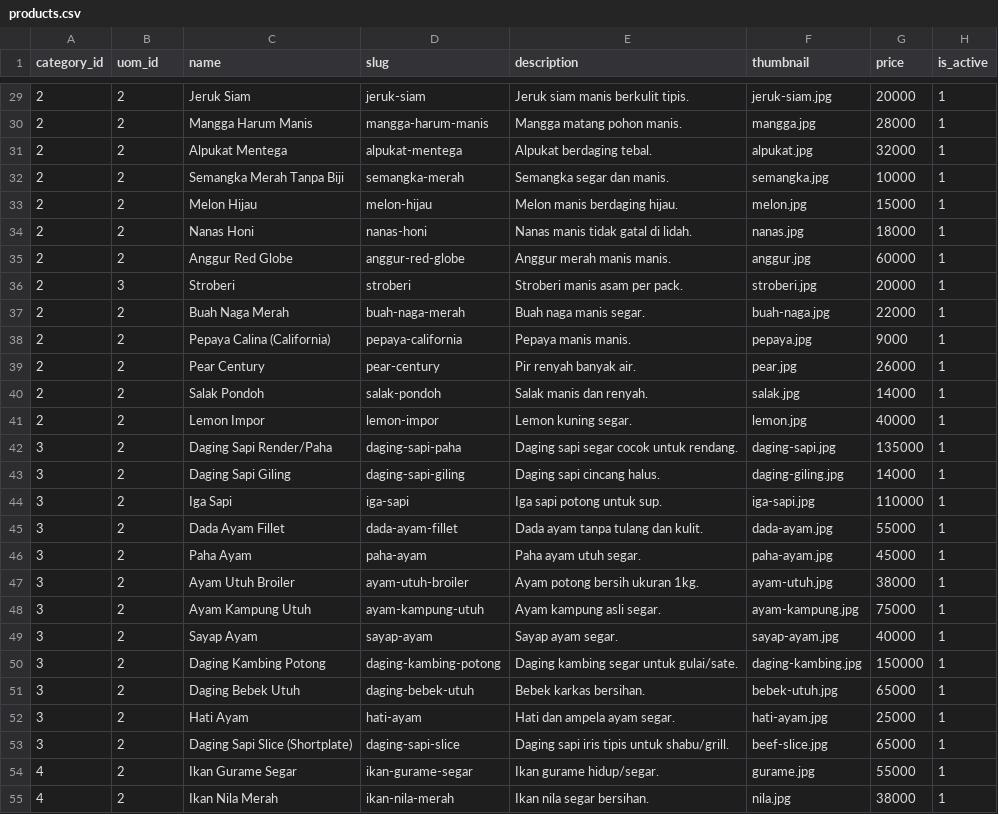
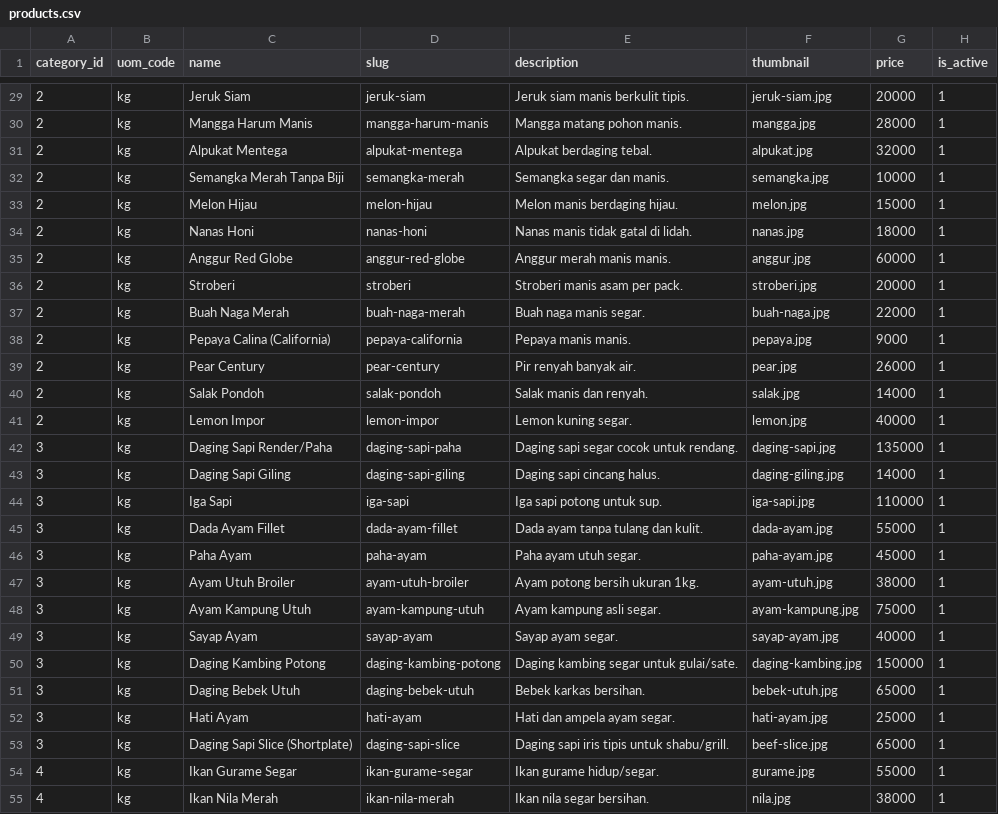
Before and after one commit to akbarrahmatm/grocy, a CSV file: backend/resources/csv/products.csv, drawn as a sheet; only a part is shown, gaps mark what is left out; the diff covers the shown part only.

```diff
--- a/backend/resources/csv/products.csv
+++ b/backend/resources/csv/products.csv
@@ -1 +1 @@
-category_id,uom_id,name,slug,description,thumbnail,price,is_active
+category_id,uom_code,name,slug,description,thumbnail,price,is_active
@@ -29,27 +29,27 @@ category_id,uom_id,name,slug,description,thumbnail,price,is_active
-2,2,"Jeruk Siam",jeruk-siam,"Jeruk siam manis berkulit tipis.",jeruk-siam.jpg,20000,1
-2,2,"Mangga Harum Manis",mangga-harum-manis,"Mangga matang pohon manis.",mangga.jpg,28000,1
-2,2,"Alpukat Mentega",alpukat-mentega,"Alpukat berdaging tebal.",alpukat.jpg,32000,1
-2,2,"Semangka Merah Tanpa Biji",semangka-merah,"Semangka segar dan manis.",semangka.jpg,10000,1
-2,2,"Melon Hijau",melon-hijau,"Melon manis berdaging hijau.",melon.jpg,15000,1
-2,2,"Nanas Honi",nanas-honi,"Nanas manis tidak gatal di lidah.",nanas.jpg,18000,1
-2,2,"Anggur Red Globe",anggur-red-globe,"Anggur merah manis manis.",anggur.jpg,60000,1
-2,3,Stroberi,stroberi,"Stroberi manis asam per pack.",stroberi.jpg,20000,1
-2,2,"Buah Naga Merah",buah-naga-merah,"Buah naga manis segar.",buah-naga.jpg,22000,1
-2,2,"Pepaya Calina (California)",pepaya-california,"Pepaya manis manis.",pepaya.jpg,9000,1
-2,2,"Pear Century",pear-century,"Pir renyah banyak air.",pear.jpg,26000,1
-2,2,"Salak Pondoh",salak-pondoh,"Salak manis dan renyah.",salak.jpg,14000,1
-2,2,"Lemon Impor",lemon-impor,"Lemon kuning segar.",lemon.jpg,40000,1
-3,2,"Daging Sapi Render/Paha",daging-sapi-paha,"Daging sapi segar cocok untuk rendang.",daging-sapi.jpg,135000,1
-3,2,"Daging Sapi Giling",daging-sapi-giling,"Daging sapi cincang halus.",daging-giling.jpg,14000,1
-3,2,"Iga Sapi",iga-sapi,"Iga sapi potong untuk sup.",iga-sapi.jpg,110000,1
-3,2,"Dada Ayam Fillet",dada-ayam-fillet,"Dada ayam tanpa tulang dan kulit.",dada-ayam.jpg,55000,1
-3,2,"Paha Ayam",paha-ayam,"Paha ayam utuh segar.",paha-ayam.jpg,45000,1
-3,2,"Ayam Utuh Broiler",ayam-utuh-broiler,"Ayam potong bersih ukuran 1kg.",ayam-utuh.jpg,38000,1
-3,2,"Ayam Kampung Utuh",ayam-kampung-utuh,"Ayam kampung asli segar.",ayam-kampung.jpg,75000,1
-3,2,"Sayap Ayam",sayap-ayam,"Sayap ayam segar.",sayap-ayam.jpg,40000,1
-3,2,"Daging Kambing Potong",daging-kambing-potong,"Daging kambing segar untuk gulai/sate.",daging-kambing.jpg,150000,1
-3,2,"Daging Bebek Utuh",daging-bebek-utuh,"Bebek karkas bersihan.",bebek-utuh.jpg,65000,1
-3,2,"Hati Ayam",hati-ayam,"Hati dan ampela ayam segar.",hati-ayam.jpg,25000,1
-3,2,"Daging Sapi Slice (Shortplate)",daging-sapi-slice,"Daging sapi iris tipis untuk shabu/grill.",beef-slice.jpg,65000,1
-4,2,"Ikan Gurame Segar",ikan-gurame-segar,"Ikan gurame hidup/segar.",gurame.jpg,55000,1
-4,2,"Ikan Nila Merah",ikan-nila-merah,"Ikan nila segar bersihan.",nila.jpg,38000,1
+2,kg,Jeruk Siam,jeruk-siam,Jeruk siam manis berkulit tipis.,jeruk-siam.jpg,20000,1
+2,kg,Mangga Harum Manis,mangga-harum-manis,Mangga matang pohon manis.,mangga.jpg,28000,1
+2,kg,Alpukat Mentega,alpukat-mentega,Alpukat berdaging tebal.,alpukat.jpg,32000,1
+2,kg,Semangka Merah Tanpa Biji,semangka-merah,Semangka segar dan manis.,semangka.jpg,10000,1
+2,kg,Melon Hijau,melon-hijau,Melon manis berdaging hijau.,melon.jpg,15000,1
+2,kg,Nanas Honi,nanas-honi,Nanas manis tidak gatal di lidah.,nanas.jpg,18000,1
+2,kg,Anggur Red Globe,anggur-red-globe,Anggur merah manis manis.,anggur.jpg,60000,1
+2,kg,Stroberi,stroberi,Stroberi manis asam per pack.,stroberi.jpg,20000,1
+2,kg,Buah Naga Merah,buah-naga-merah,Buah naga manis segar.,buah-naga.jpg,22000,1
+2,kg,Pepaya Calina (California),pepaya-california,Pepaya manis manis.,pepaya.jpg,9000,1
+2,kg,Pear Century,pear-century,Pir renyah banyak air.,pear.jpg,26000,1
+2,kg,Salak Pondoh,salak-pondoh,Salak manis dan renyah.,salak.jpg,14000,1
+2,kg,Lemon Impor,lemon-impor,Lemon kuning segar.,lemon.jpg,40000,1
+3,kg,Daging Sapi Render/Paha,daging-sapi-paha,Daging sapi segar cocok untuk rendang.,daging-sapi.jpg,135000,1
+3,kg,Daging Sapi Giling,daging-sapi-giling,Daging sapi cincang halus.,daging-giling.jpg,14000,1
+3,kg,Iga Sapi,iga-sapi,Iga sapi potong untuk sup.,iga-sapi.jpg,110000,1
+3,kg,Dada Ayam Fillet,dada-ayam-fillet,Dada ayam tanpa tulang dan kulit.,dada-ayam.jpg,55000,1
+3,kg,Paha Ayam,paha-ayam,Paha ayam utuh segar.,paha-ayam.jpg,45000,1
+3,kg,Ayam Utuh Broiler,ayam-utuh-broiler,Ayam potong bersih ukuran 1kg.,ayam-utuh.jpg,38000,1
+3,kg,Ayam Kampung Utuh,ayam-kampung-utuh,Ayam kampung asli segar.,ayam-kampung.jpg,75000,1
+3,kg,Sayap Ayam,sayap-ayam,Sayap ayam segar.,sayap-ayam.jpg,40000,1
+3,kg,Daging Kambing Potong,daging-kambing-potong,Daging kambing segar untuk gulai/sate.,daging-kambing.jpg,150000,1
+3,kg,Daging Bebek Utuh,daging-bebek-utuh,Bebek karkas bersihan.,bebek-utuh.jpg,65000,1
+3,kg,Hati Ayam,hati-ayam,Hati dan ampela ayam segar.,hati-ayam.jpg,25000,1
+3,kg,Daging Sapi Slice (Shortplate),daging-sapi-slice,Daging sapi iris tipis untuk shabu/grill.,beef-slice.jpg,65000,1
+4,kg,Ikan Gurame Segar,ikan-gurame-segar,Ikan gurame hidup/segar.,gurame.jpg,55000,1
+4,kg,Ikan Nila Merah,ikan-nila-merah,Ikan nila segar bersihan.,nila.jpg,38000,1
```
Also changed, not shown: 87 edited cells elsewhere in this file, 1 other file.
